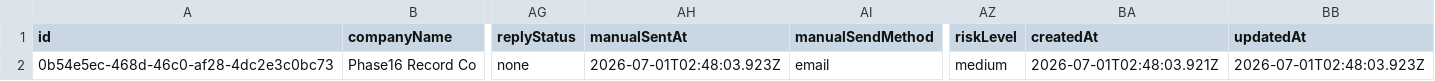
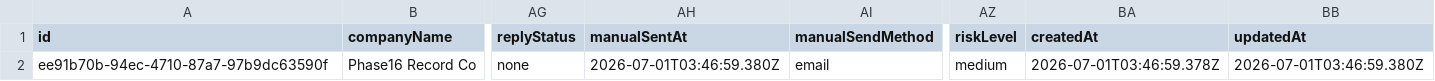
Before and after one commit to chiakihiratsukavmarketing-gif/growly-sales, a CSV file: data/growly-sales/.verify-phase16-leads.csv, drawn as a sheet; only a part is shown, gaps mark what is left out; the diff names each change by its address in the sheet, - before the commit and + after, or states it on an @@ line.

```diff
--- a/data/growly-sales/.verify-phase16-leads.csv
+++ b/data/growly-sales/.verify-phase16-leads.csv
-A2 (id): 0b54e5ec-468d-46c0-af28-4dc2e3c0bc73
+A2 (id): ee91b70b-94ec-4710-87a7-97b9dc63590f
-AH2 (manualSentAt): 2026-07-01T02:48:03.923Z
+AH2 (manualSentAt): 2026-07-01T03:46:59.380Z
-BA2 (createdAt): 2026-07-01T02:48:03.921Z
+BA2 (createdAt): 2026-07-01T03:46:59.378Z
-BB2 (updatedAt): 2026-07-01T02:48:03.923Z
+BB2 (updatedAt): 2026-07-01T03:46:59.380Z
```
Also changed, not shown: data/growly-sales/.verify-phase16b-leads.csv, data/growly-sales/.verify-phase17-sig.csv, 27 other files.
